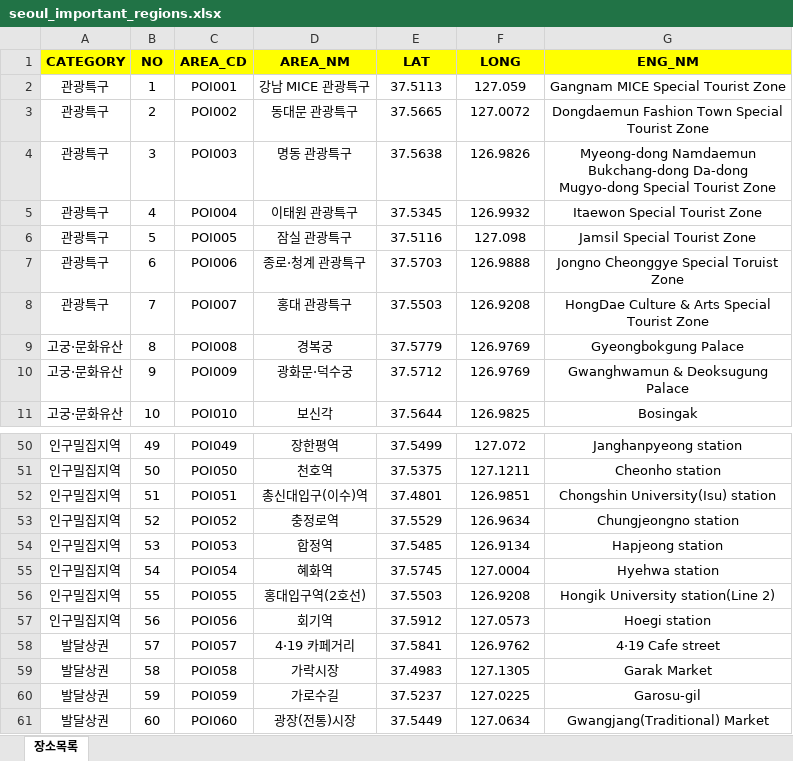
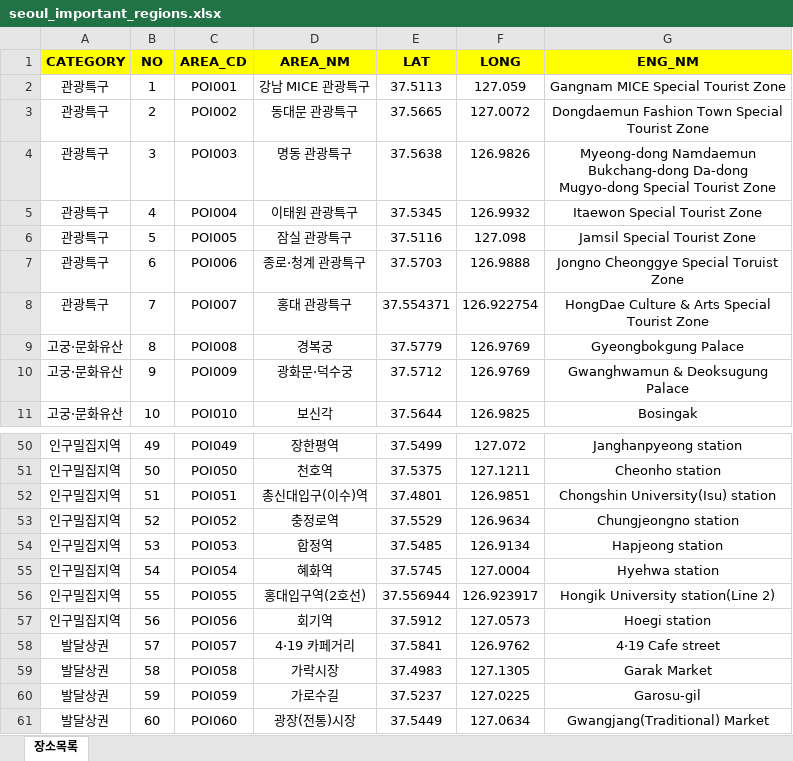
Before and after one commit to arab1209/Realtime-Population, an Excel workbook: app/src/main/assets/seoul_important_regions.xlsx, sheet 장소목록, drawn as a sheet; only a part is shown, gaps mark what is left out; values as stored, in another font and other column widths than the file's, no borders; the diff names each change by its address in the sheet, - before the commit and + after, or states it on an @@ line.

Commit message:
[feat] 사용하지 않는 Import 제거 및 지도 마커 크기 변경, 지역 좌표수정

```diff
--- a/app/src/main/assets/seoul_important_regions.xlsx (sheet 장소목록)
+++ b/app/src/main/assets/seoul_important_regions.xlsx (sheet 장소목록)
-E8 (LAT): 37.5503
+E8 (LAT): 37.554371
-F8 (LONG): 126.9208
+F8 (LONG): 126.922754
-E56 (LAT): 37.5503
+E56 (LAT): 37.556944
-F56 (LONG): 126.9208
+F56 (LONG): 126.923917
```
Also changed, not shown: 4 other files.
